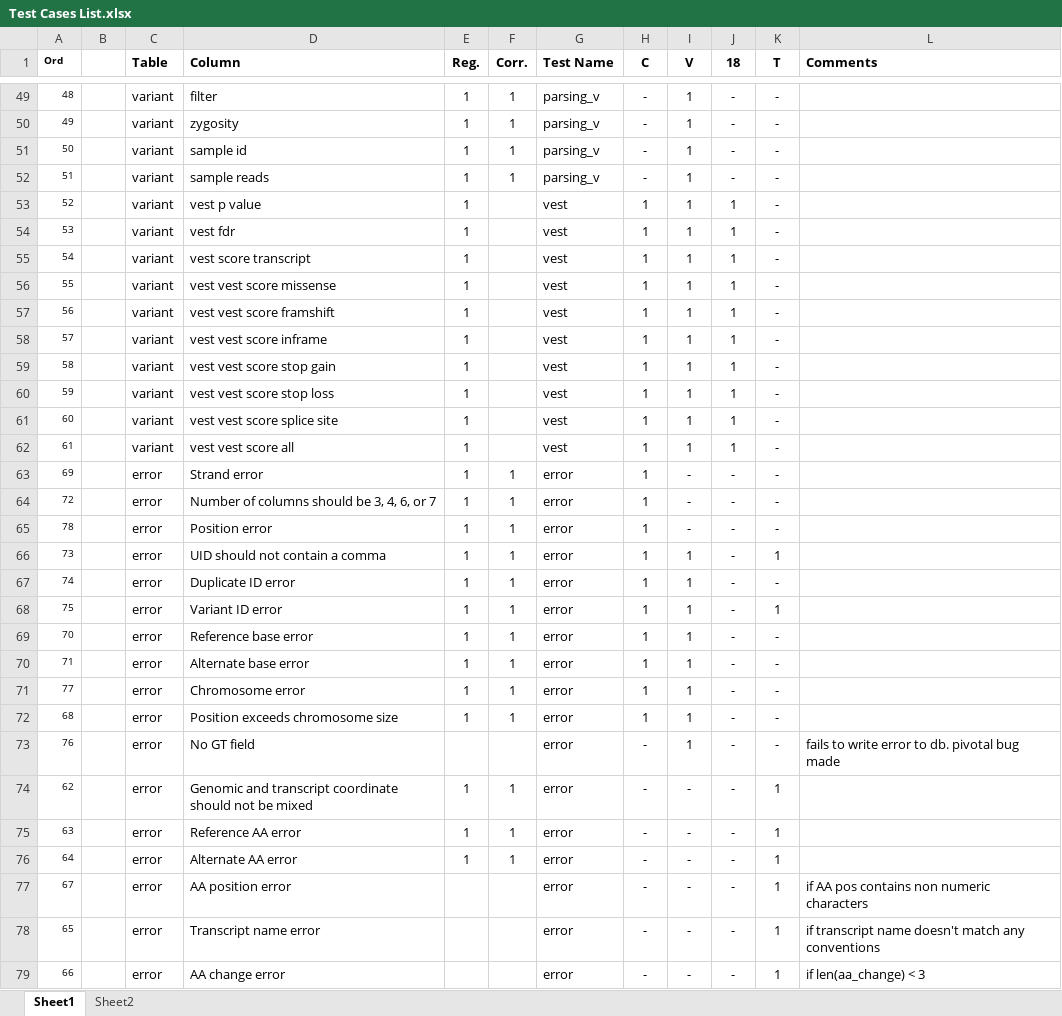
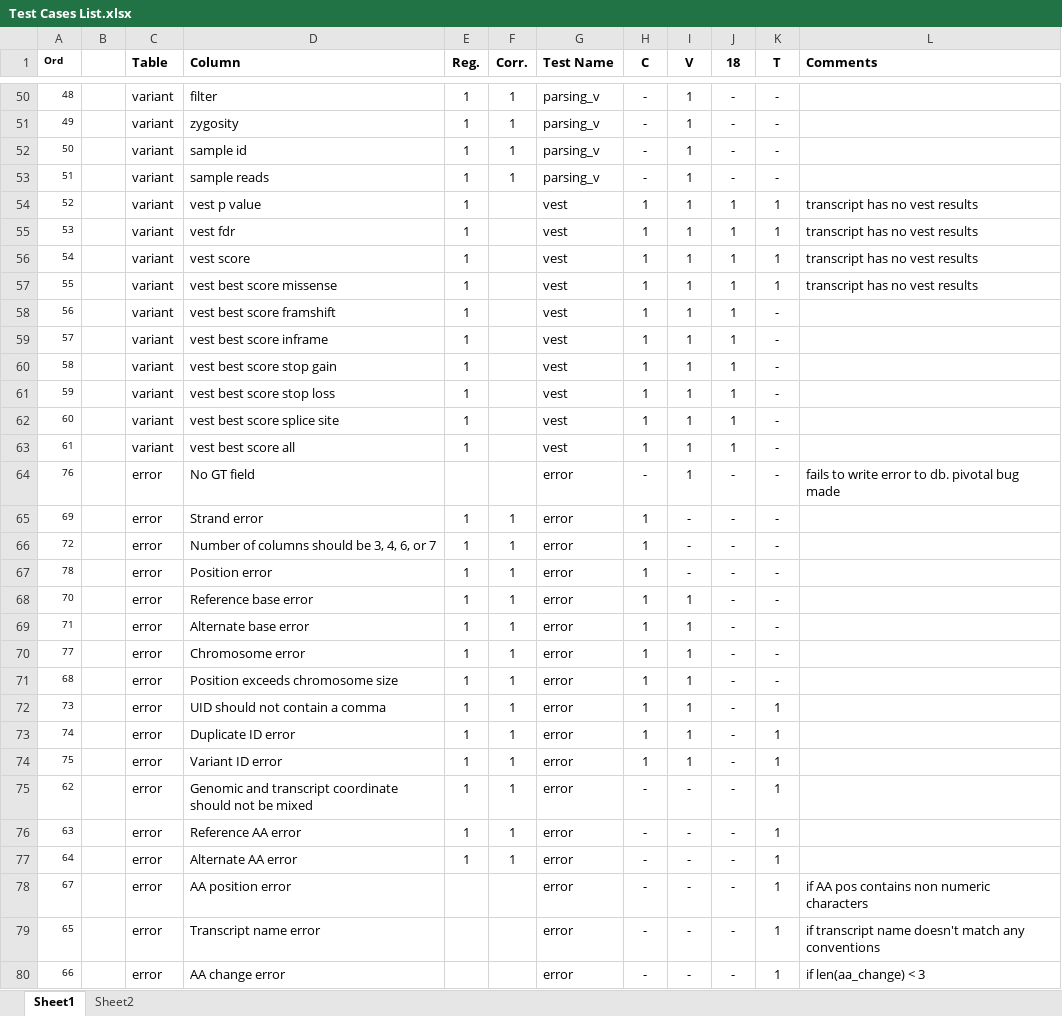
Before and after one commit to KarchinLab/CRAVAT-aux, an Excel workbook: Test Cases List.xlsx, sheet Sheet1, drawn as a sheet; only a part is shown, gaps mark what is left out; values as stored, in another font and other column widths than the file's, no borders; conditional formats not drawn; removed rows and columns are numbered as before the commit, all else as after; the diff covers the shown part only; the diff names each change by its address in the sheet, - before the commit and + after, or states it on an @@ line.

Commit message:
made vest and chasm transcript tests. added chasm_best_fdr to chasm. completed transcript test

```diff
--- a/Test Cases List.xlsx (sheet Sheet1)
+++ b/Test Cases List.xlsx (sheet Sheet1)
-K54:K57 (T): -
+K54:K57 (T): 1
-L54:L57 (Comments): (empty)
+L54:L57 (Comments): transcript has no vest results
-D56 (Column): vest score transcript
+D56 (Column): vest score
-D57 (Column): vest vest score missense
+D57 (Column): vest best score missense
-D58 (Column): vest vest score framshift
+D58 (Column): vest best score framshift
-D59 (Column): vest vest score inframe
+D59 (Column): vest best score inframe
-D60 (Column): vest vest score stop gain
+D60 (Column): vest best score stop gain
-D61 (Column): vest vest score stop loss
+D61 (Column): vest best score stop loss
-D62 (Column): vest vest score splice site
+D62 (Column): vest best score splice site
-D63 (Column): vest vest score all
+D63 (Column): vest best score all
@@ row 73 moved to row 64: 76 @@
-row 67: 74 |  | error | Duplicate ID error | 1 | 1 | error | 1 | 1 | - | -
@@ row 66 moved to row 72: 73 @@
+row 73: 74 |  | error | Duplicate ID error | 1 | 1 | error | 1 | 1 | - | 1
@@ row 68 moved to row 74: 75 @@
```
Also changed, not shown: 2 added rows, 1 removed row and 13 edited cells elsewhere in this sheet, 17 other files.
